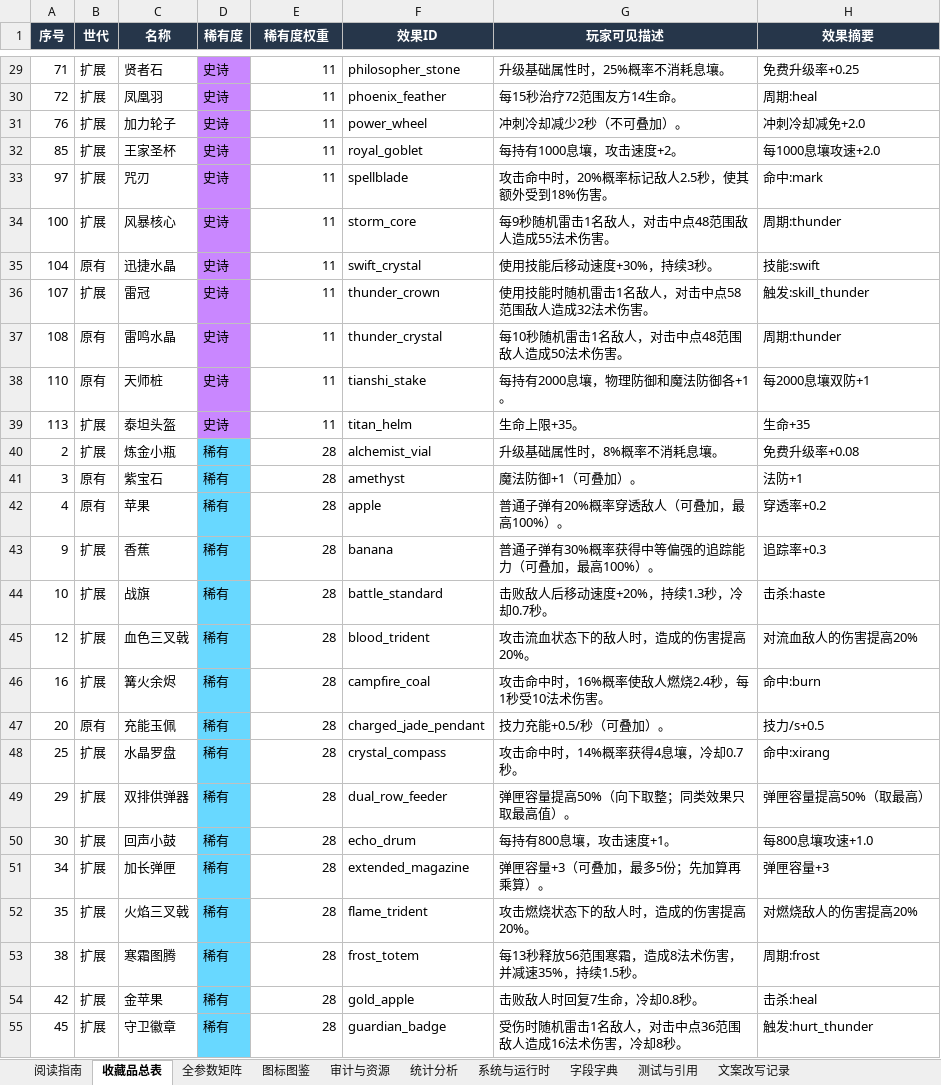
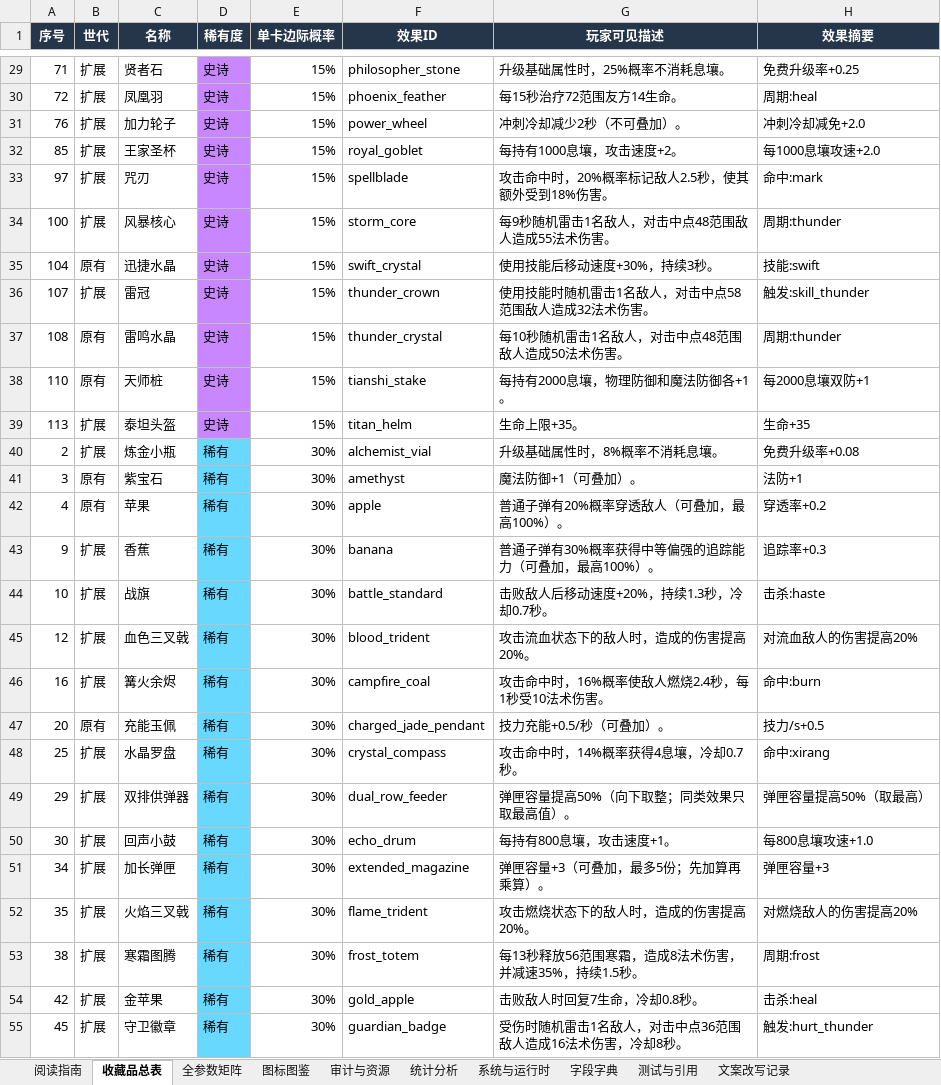
Before and after one commit to wanheng20031114/arc-nice, an Excel workbook: 收藏品全量详表.xlsx, sheet 收藏品总表, drawn as a sheet; only a part is shown, gaps mark what is left out; values as stored, in another font and other column widths than the file's, no borders; the diff covers the shown part only; the diff names each change by its address in the sheet, - before the commit and + after, or states it on an @@ line.

```diff
--- a/收藏品全量详表.xlsx (sheet 收藏品总表)
+++ b/收藏品全量详表.xlsx (sheet 收藏品总表)
-E1: 稀有度权重
+E1: 单卡边际概率
-E29:E39 (单卡边际概率): 11
+E29:E39 (单卡边际概率): 15%
-E40:E55 (单卡边际概率): 28
+E40:E55 (单卡边际概率): 30%
```
Also changed, not shown: 96 edited cells elsewhere in this sheet, sheet 统计分析, sheet 系统与运行时, sheet 阅读指南, charts or pictures, 10 other files.
